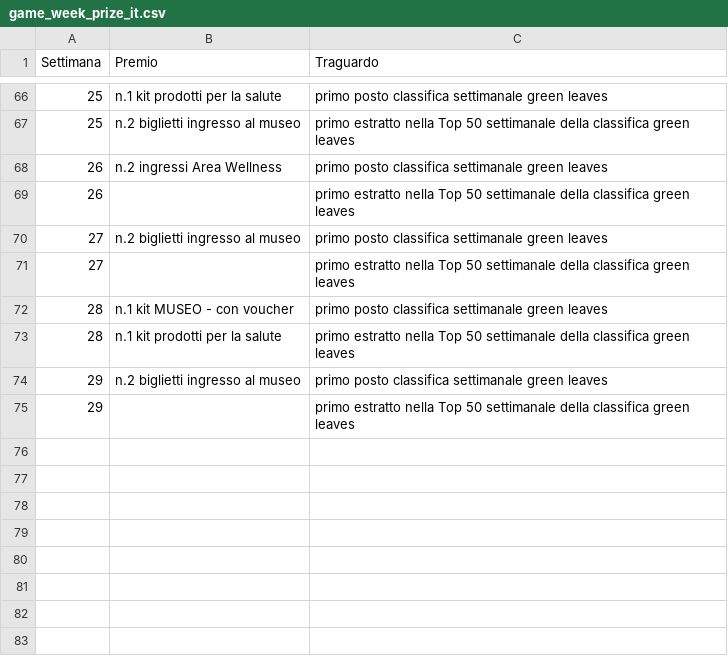
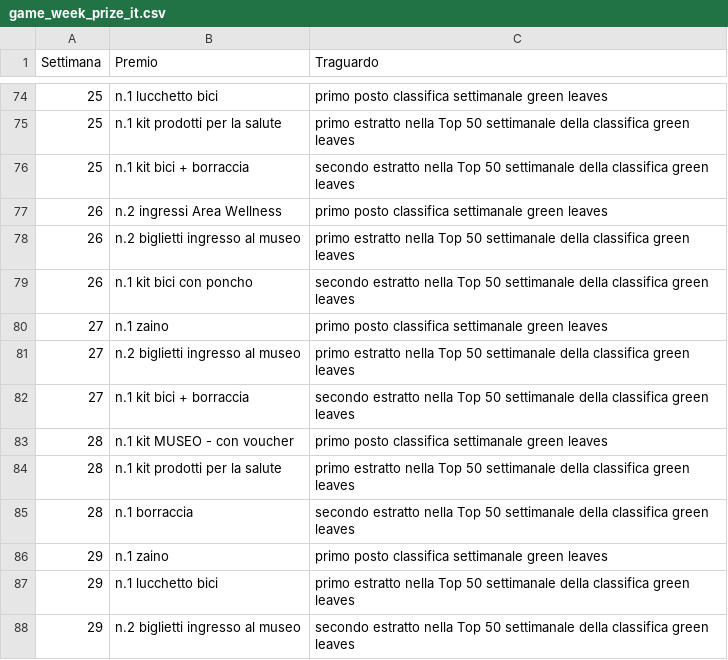
Before and after one commit to smartcommunitylab/sco.playgo, a CSV file: playandgo/src/main/resources/mail/conf_file/game_week_prize_it.csv, drawn as a sheet; only a part is shown, gaps mark what is left out; the diff covers the shown part only.

```diff
--- a/playandgo/src/main/resources/mail/conf_file/game_week_prize_it.csv
+++ b/playandgo/src/main/resources/mail/conf_file/game_week_prize_it.csv
@@ -66,10 +74,15 @@ Settimana,Premio,Traguardo
-25,n.1 kit prodotti per la salute,primo posto classifica settimanale green leaves
-25,n.2 biglietti ingresso al museo,primo estratto nella Top 50 settimanale della classifica green leaves
+25,n.1 lucchetto bici,primo posto classifica settimanale green leaves
+25,n.1 kit prodotti per la salute,primo estratto nella Top 50 settimanale della classifica green leaves
+25,n.1 kit bici + borraccia,secondo estratto nella Top 50 settimanale della classifica green leaves
 26,n.2 ingressi Area Wellness,primo posto classifica settimanale green leaves
-26,,primo estratto nella Top 50 settimanale della classifica green leaves
-27,n.2 biglietti ingresso al museo,primo posto classifica settimanale green leaves
-27,,primo estratto nella Top 50 settimanale della classifica green leaves
+26,n.2 biglietti ingresso al museo,primo estratto nella Top 50 settimanale della classifica green leaves
+26,n.1 kit bici con poncho,secondo estratto nella Top 50 settimanale della classifica green leaves
+27,n.1 zaino,primo posto classifica settimanale green leaves
+27,n.2 biglietti ingresso al museo,primo estratto nella Top 50 settimanale della classifica green leaves
+27,n.1 kit bici + borraccia,secondo estratto nella Top 50 settimanale della classifica green leaves
 28,n.1 kit MUSEO - con voucher,primo posto classifica settimanale green leaves
 28,n.1 kit prodotti per la salute,primo estratto nella Top 50 settimanale della classifica green leaves
-29,n.2 biglietti ingresso al museo,primo posto classifica settimanale green leaves
-29,,primo estratto nella Top 50 settimanale della classifica green leaves
+28,n.1 borraccia,secondo estratto nella Top 50 settimanale della classifica green leaves
+29,n.1 zaino,primo posto classifica settimanale green leaves
+29,n.1 lucchetto bici,primo estratto nella Top 50 settimanale della classifica green leaves
+29,n.2 biglietti ingresso al museo,secondo estratto nella Top 50 settimanale della classifica green leaves
```
Also changed, not shown: 8 added rows and 14 edited cells elsewhere in this file, playandgo/src/main/resources/mail/conf_file/game_week_prize_en.csv, 2 other files.
